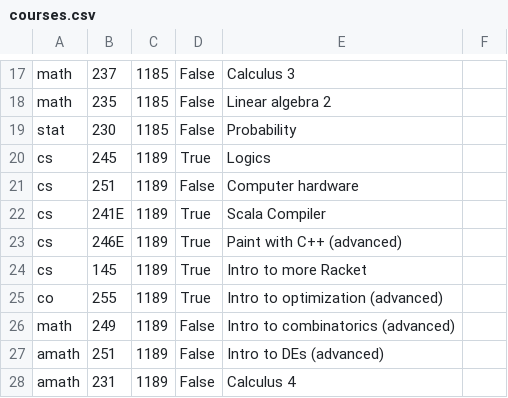
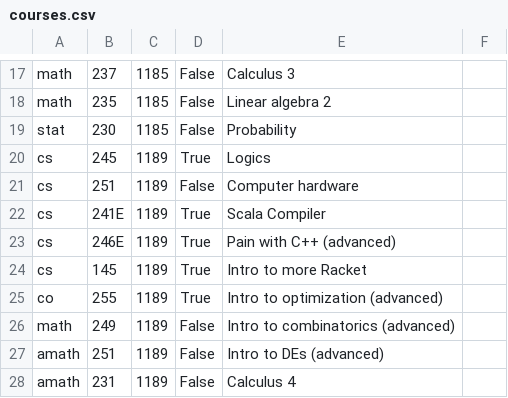
Before and after one commit to sibelius-notes/sibelius-notes.github.io, a CSV file: courses.csv, drawn as a sheet; only a part is shown, gaps mark what is left out.

```diff
--- a/courses.csv
+++ b/courses.csv
@@ -22,3 +22,3 @@ cs,251,1189,False,Computer hardware
 cs,241E,1189,True,Scala Compiler
-cs,246E,1189,True,Paint with C++ (advanced)
+cs,246E,1189,True,Pain with C++ (advanced)
 cs,145,1189,True,Intro to more Racket
```
Also changed, not shown: 1 other file.
